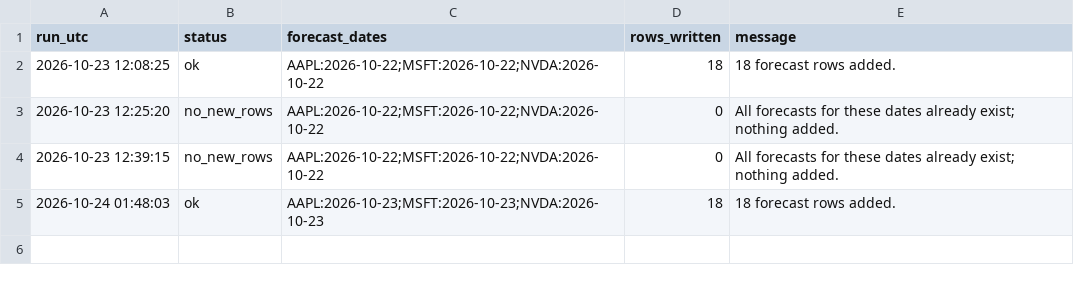
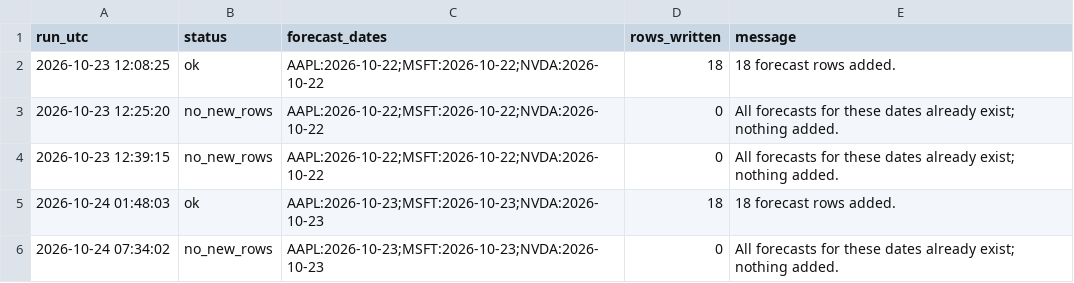
Before and after one commit to Stevvn23/stock-market-prediction, a CSV file: data/predictions/pipeline_logs.csv, drawn as a sheet.

```diff
--- a/data/predictions/pipeline_logs.csv
+++ b/data/predictions/pipeline_logs.csv
@@ -5 +5,2 @@ run_utc,status,forecast_dates,rows_written,message
 2026-10-24 01:48:03,ok,AAPL:2026-10-23;MSFT:2026-10-23;NVDA:2026-10-23,18,18 forecast rows added.
+2026-10-24 07:34:02,no_new_rows,AAPL:2026-10-23;MSFT:2026-10-23;NVDA:2026-10-23,0,All forecasts for these dates already exist; nothing added.
```
